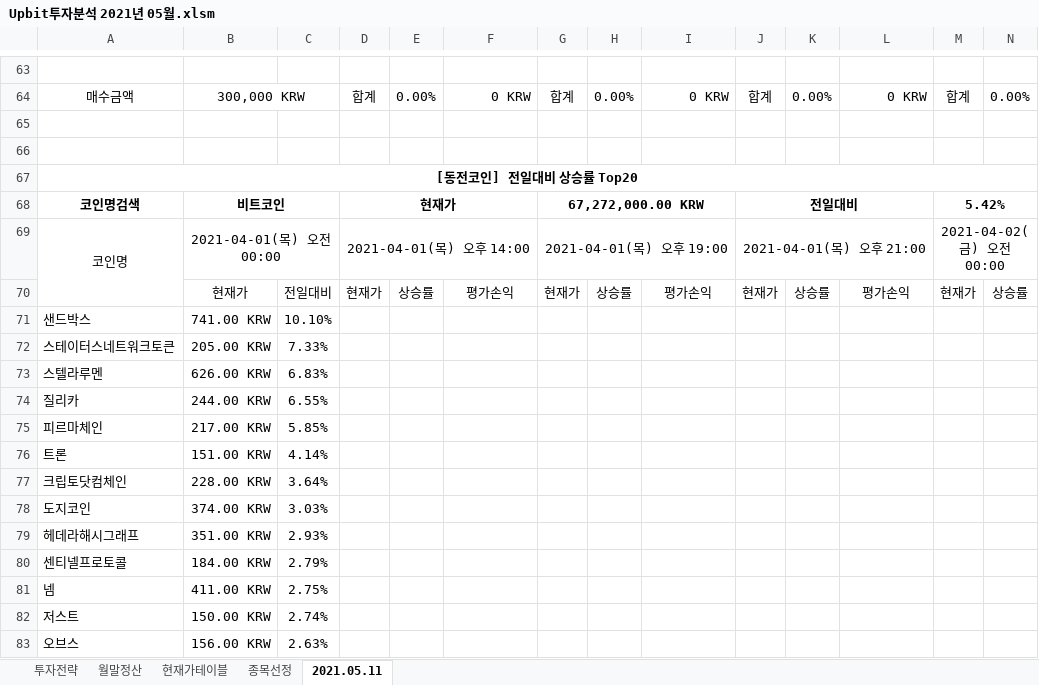
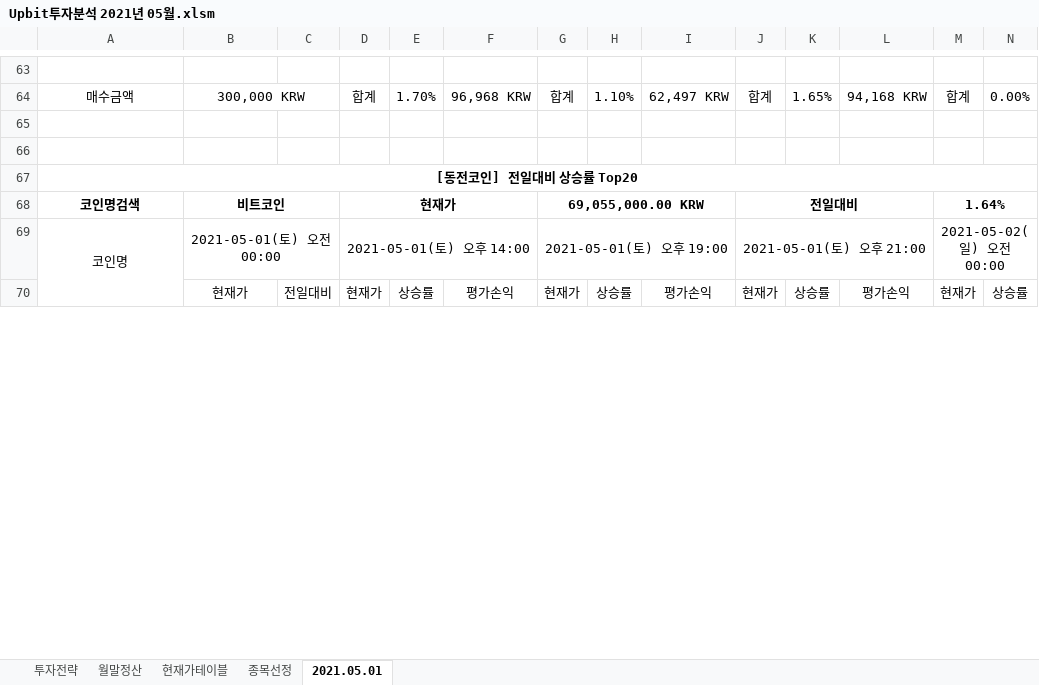
Before and after one commit to JoSihun/Upbit, an Excel workbook: Upbit투자분석 2021년 05월.xlsm, sheet 2021.05.01, drawn as a sheet; only a part is shown, gaps mark what is left out; values as stored, in another font and other column widths than the file's, no borders; charts and pictures and conditional formats not drawn; removed rows and columns are numbered as before the commit, all else as after; rows hold the shown columns only; the diff covers the shown part only; the diff names each change by its address in the sheet, - before the commit and + after, or states it on an @@ line.

```diff
--- a/Upbit투자분석 2021년 05월.xlsm (sheet 2021.05.01)
+++ b/Upbit투자분석 2021년 05월.xlsm (sheet 2021.05.01)
-sheet tab: 2021.05.11
+sheet tab: 2021.05.01
-E64: 0.00%
+E64: 1.70%
-F64: 0 KRW
+F64: 96,968 KRW
-H64: 0.00%
+H64: 1.10%
-I64: 0 KRW
+I64: 62,497 KRW
-K64: 0.00%
+K64: 1.65%
-L64: 0 KRW
+L64: 94,168 KRW
-G68: 67,272,000.00 KRW
+G68: 69,055,000.00 KRW
-M68: 5.42%
+M68: 1.64%
-B69: 2021-04-01(목) 오전 00:00
+B69: 2021-05-01(토) 오전 00:00
-D69: 2021-04-01(목) 오후 14:00
+D69: 2021-05-01(토) 오후 14:00
-G69: 2021-04-01(목) 오후 19:00
+G69: 2021-05-01(토) 오후 19:00
-J69: 2021-04-01(목) 오후 21:00
+J69: 2021-05-01(토) 오후 21:00
-M69: 2021-04-02(금) 오전 00:00
+M69: 2021-05-02(일) 오전 00:00
-row 71: 샌드박스 | 741.00 KRW | 10.10%
-row 72: 스테이터스네트워크토큰 | 205.00 KRW | 7.33%
-row 73: 스텔라루멘 | 626.00 KRW | 6.83%
-row 74: 질리카 | 244.00 KRW | 6.55%
-row 75: 피르마체인 | 217.00 KRW | 5.85%
-row 76: 트론 | 151.00 KRW | 4.14%
-row 77: 크립토닷컴체인 | 228.00 KRW | 3.64%
-row 78: 도지코인 | 374.00 KRW | 3.03%
-row 79: 헤데라해시그래프 | 351.00 KRW | 2.93%
-row 80: 센티넬프로토콜 | 184.00 KRW | 2.79%
-row 81: 넴 | 411.00 KRW | 2.75%
-row 82: 저스트 | 150.00 KRW | 2.74%
-row 83: 오브스 | 156.00 KRW | 2.63%
```
Also changed, not shown: 123 added rows, 110 removed rows and 84 edited cells elsewhere in this sheet, sheet 종목선정, sheet 현재가테이블, sheet 투자전략, formulas that keep their value, charts or pictures, 1 other file.
